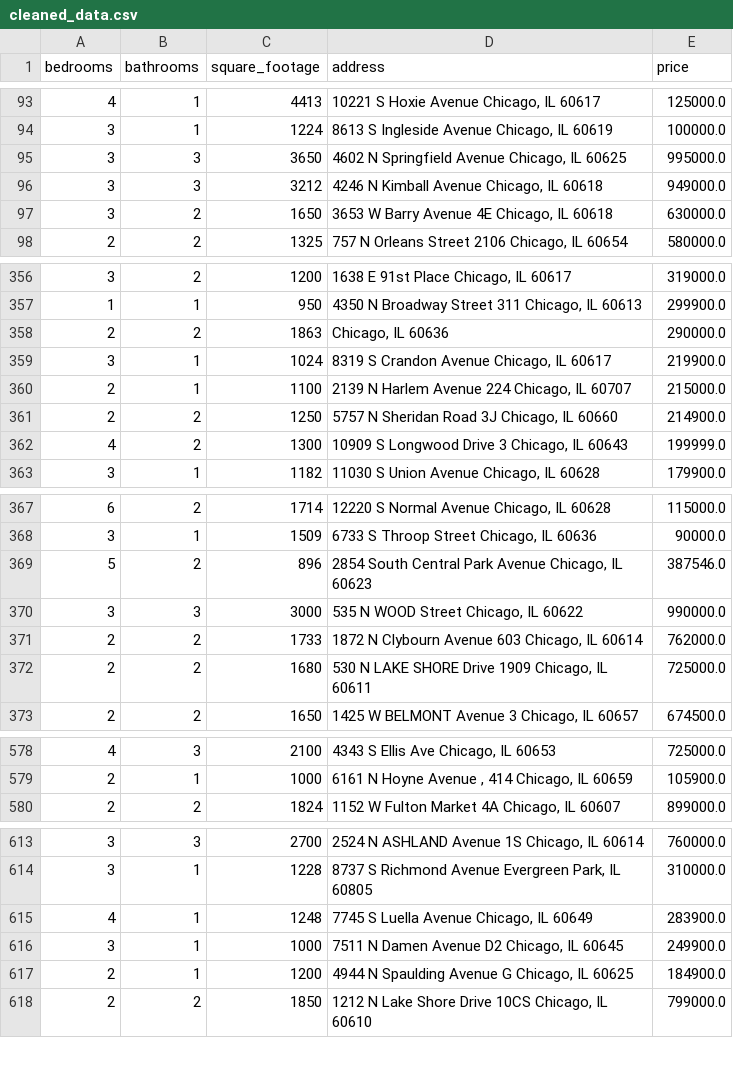
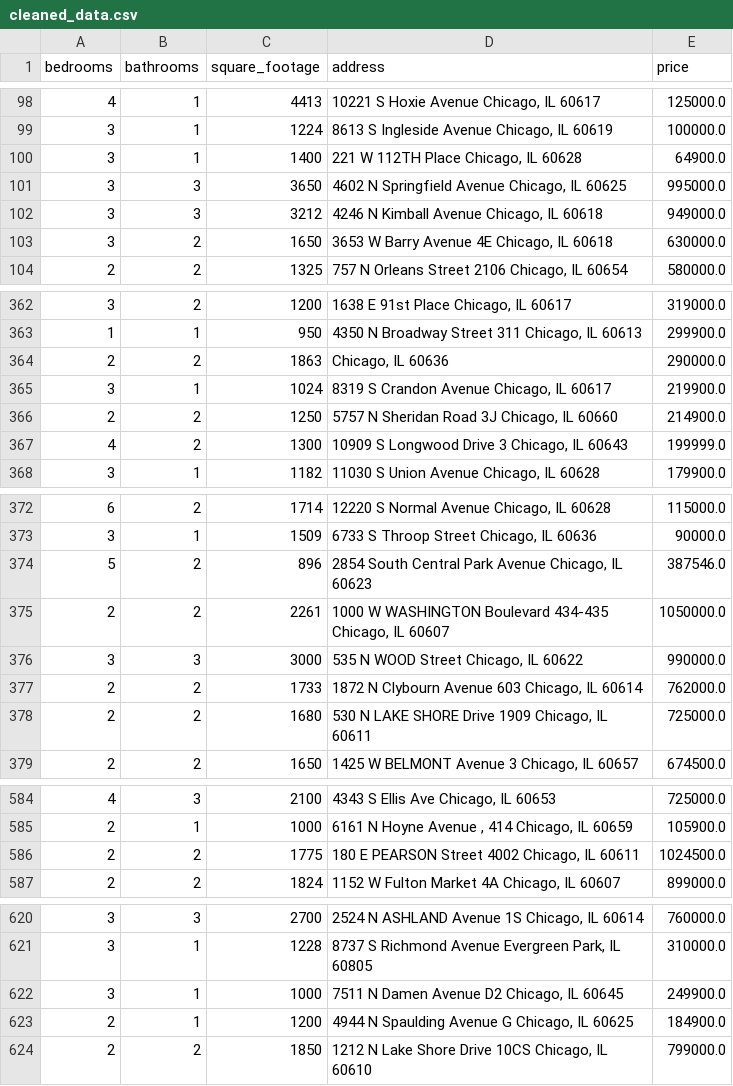
Before and after one commit to bilooo-web/webscraping_project_real_estate, a CSV file: cleaned_data.csv, drawn as a sheet; only a part is shown, gaps mark what is left out; the diff covers the shown part only.

```diff
--- a/cleaned_data.csv
+++ b/cleaned_data.csv
@@ -94,2 +99,3 @@ bedrooms,bathrooms,square_footage,address,price
 3,1,1224,"8613 S Ingleside Avenue Chicago, IL 60619",100000.0
+3,1,1400,"221 W 112TH Place Chicago, IL 60628",64900.0
 3,3,3650,"4602 N Springfield Avenue Chicago, IL 60625",995000.0
@@ -359,3 +365,2 @@ bedrooms,bathrooms,square_footage,address,price
 3,1,1024,"8319 S Crandon Avenue Chicago, IL 60617",219900.0
-2,1,1100,"2139 N Harlem Avenue 224 Chicago, IL 60707",215000.0
 2,2,1250,"5757 N Sheridan Road 3J Chicago, IL 60660",214900.0
@@ -369,2 +374,3 @@ bedrooms,bathrooms,square_footage,address,price
 5,2,896,"2854 South Central Park Avenue Chicago, IL 60623",387546.0
+2,2,2261,"1000 W WASHINGTON Boulevard 434-435 Chicago, IL 60607",1050000.0
 3,3,3000,"535 N WOOD Street Chicago, IL 60622",990000.0
@@ -579,2 +585,3 @@ bedrooms,bathrooms,square_footage,address,price
 2,1,1000,"6161 N Hoyne Avenue , 414 Chicago, IL 60659",105900.0
+2,2,1775,"180 E PEARSON Street 4002 Chicago, IL 60611",1024500.0
 2,2,1824,"1152 W Fulton Market 4A Chicago, IL 60607",899000.0
@@ -614,3 +621,2 @@ bedrooms,bathrooms,square_footage,address,price
 3,1,1228,"8737 S Richmond Avenue Evergreen Park, IL 60805",310000.0
-4,1,1248,"7745 S Luella Avenue Chicago, IL 60649",283900.0
 3,1,1000,"7511 N Damen Avenue D2 Chicago, IL 60645",249900.0
```
Also changed, not shown: 8 added rows, 5 removed rows and 6 moved rows elsewhere in this file, raw_data.csv.
